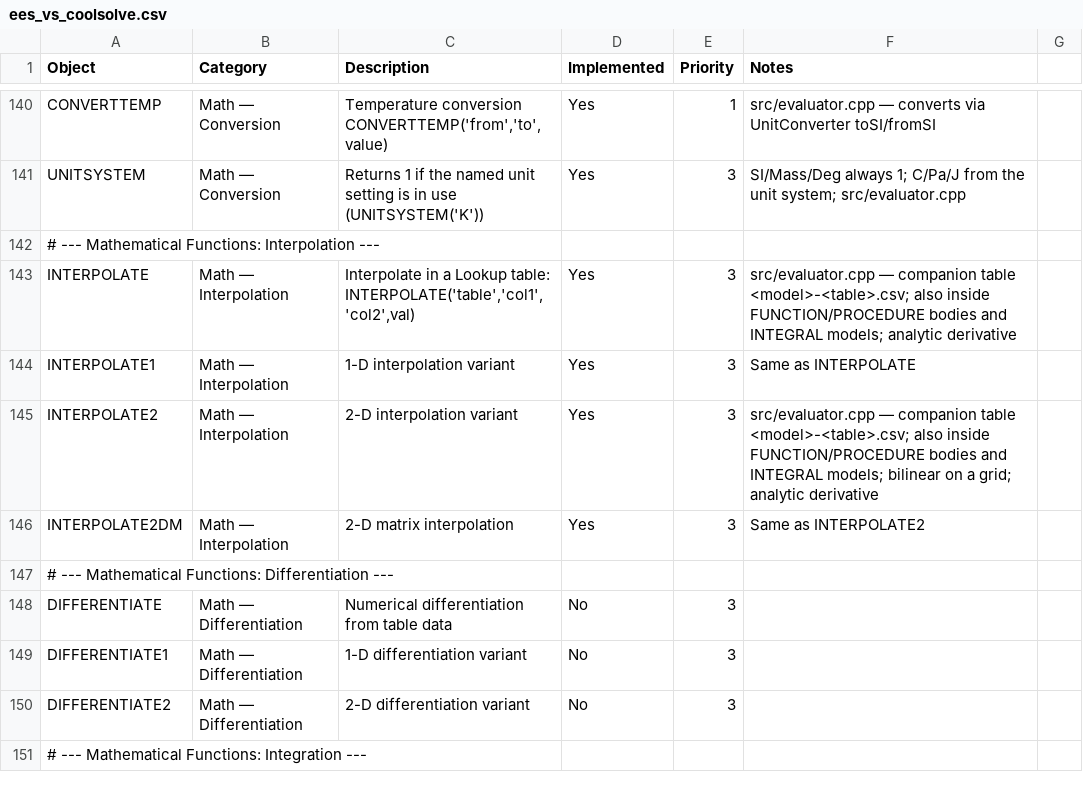
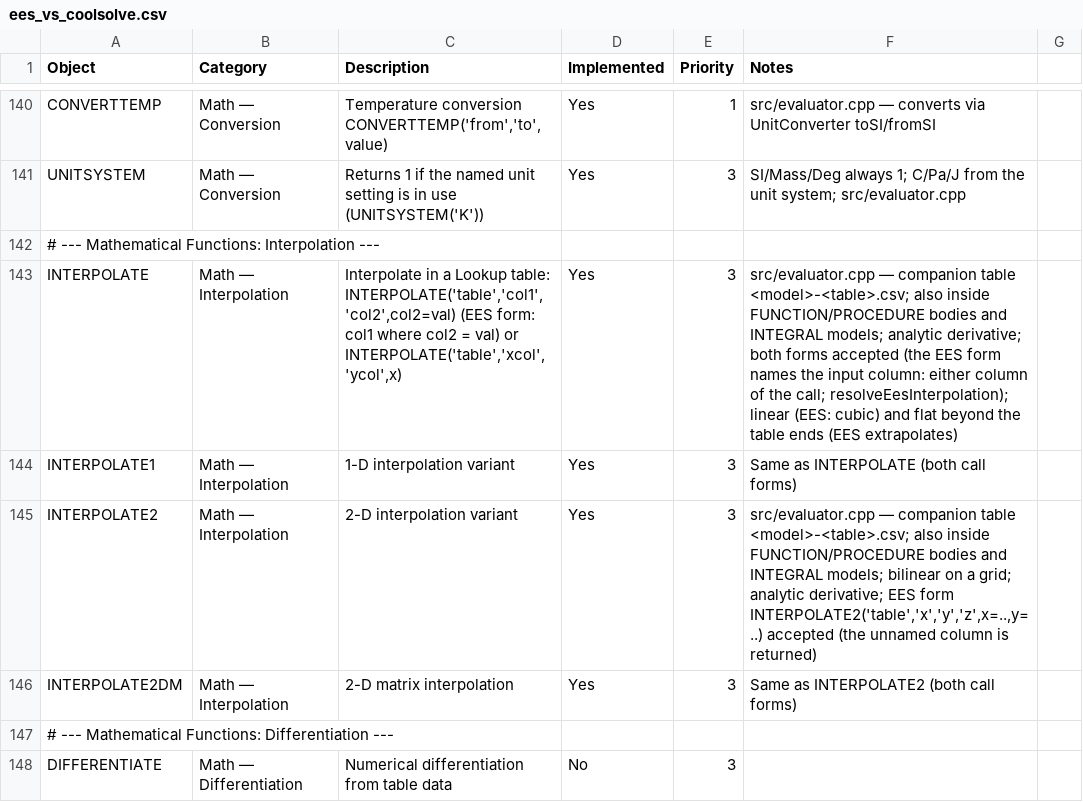
Before and after one commit to CoolProp/CoolSolve, a CSV file: docs/ees_vs_coolsolve.csv, drawn as a sheet; only a part is shown, gaps mark what is left out; the shorter side is filled out with more unchanged rows.

```diff
--- a/docs/ees_vs_coolsolve.csv
+++ b/docs/ees_vs_coolsolve.csv
@@ -142,6 +142,6 @@ UNITSYSTEM,Math — Conversion,Returns 1 if the named unit setting is in use (UN
 # --- Mathematical Functions: Interpolation ---,,,,,,
-INTERPOLATE,Math — Interpolation,"Interpolate in a Lookup table: INTERPOLATE('table','col1','col2',val)",Yes,3,src/evaluator.cpp — companion table <model>-<table>.csv; also inside FUNCTION/PROCEDURE bodies and INTEGRAL models; analytic derivative,
-INTERPOLATE1,Math — Interpolation,1-D interpolation variant,Yes,3,Same as INTERPOLATE,
-INTERPOLATE2,Math — Interpolation,2-D interpolation variant,Yes,3,src/evaluator.cpp — companion table <model>-<table>.csv; also inside FUNCTION/PROCEDURE bodies and INTEGRAL models; bilinear on a grid; analytic derivative,
-INTERPOLATE2DM,Math — Interpolation,2-D matrix interpolation,Yes,3,Same as INTERPOLATE2,
+INTERPOLATE,Math — Interpolation,"Interpolate in a Lookup table: INTERPOLATE('table','col1','col2',col2=val) (EES form: col1 where col2 = val) or INTERPOLATE('table','xcol','ycol',x)",Yes,3,"src/evaluator.cpp — companion table <model>-<table>.csv; also inside FUNCTION/PROCEDURE bodies and INTEGRAL models; analytic derivative; both forms accepted (the EES form names the input column: either column of the call; resolveEesInterpolation); linear (EES: cubic) and flat beyond the table ends (EES extrapolates)",
+INTERPOLATE1,Math — Interpolation,1-D interpolation variant,Yes,3,Same as INTERPOLATE (both call forms),
+INTERPOLATE2,Math — Interpolation,2-D interpolation variant,Yes,3,"src/evaluator.cpp — companion table <model>-<table>.csv; also inside FUNCTION/PROCEDURE bodies and INTEGRAL models; bilinear on a grid; analytic derivative; EES form INTERPOLATE2('table','x','y','z',x=..,y=..) accepted (the unnamed column is returned)",
+INTERPOLATE2DM,Math — Interpolation,2-D matrix interpolation,Yes,3,Same as INTERPOLATE2 (both call forms),
 # --- Mathematical Functions: Differentiation ---,,,,,,
```
Also changed, not shown: 6 other files.
